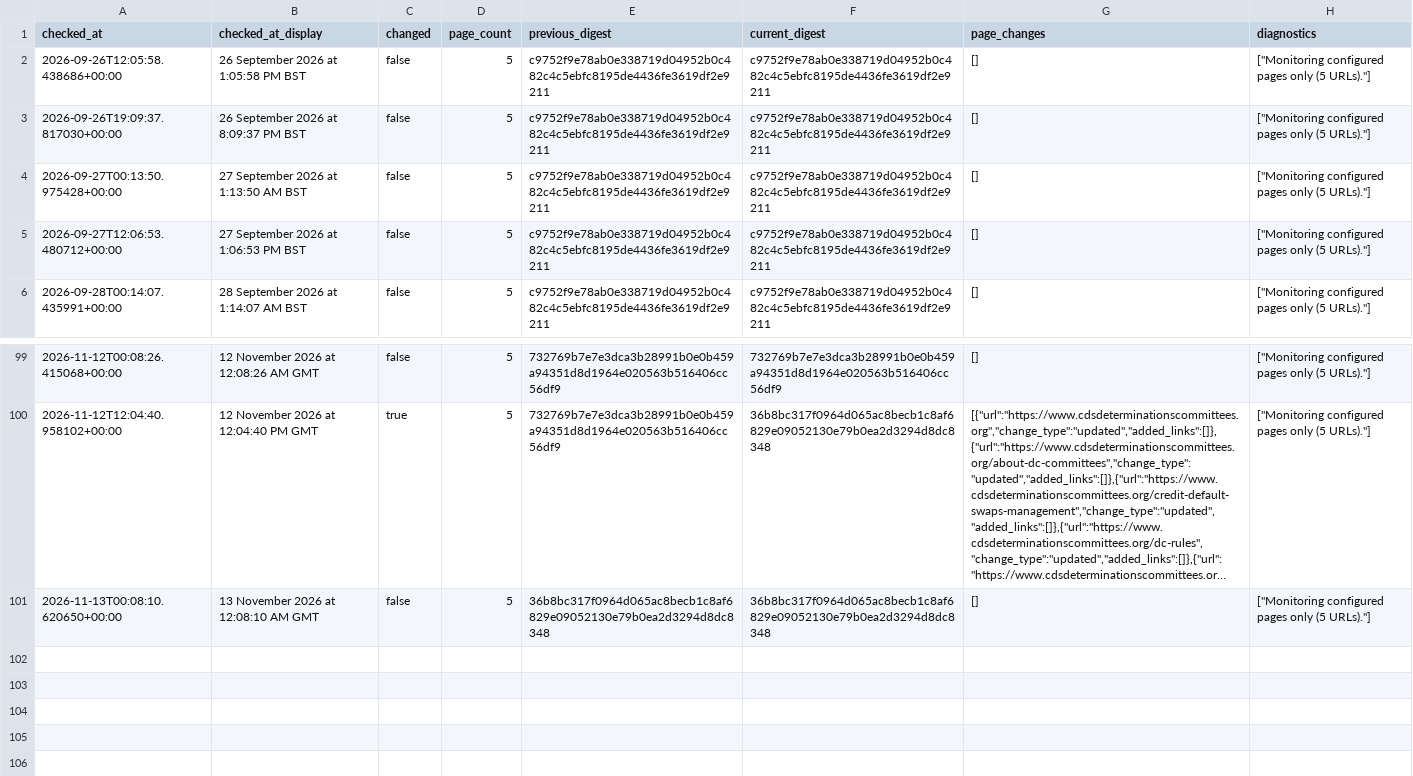
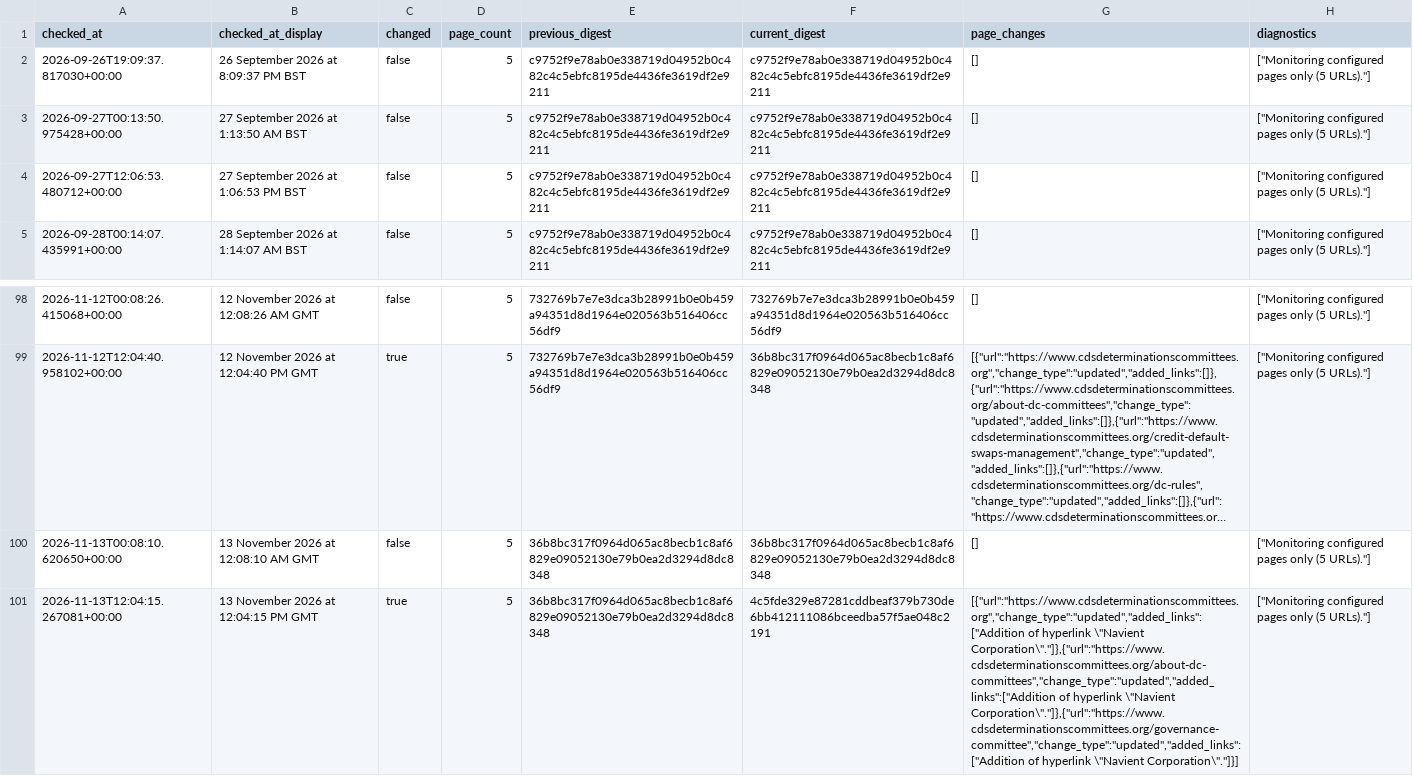
Before and after one commit to McKnightRider/CheckWebsiteUpdates, a CSV file: website/history.csv, drawn as a sheet; only a part is shown, gaps mark what is left out; long unchanged cells end in …; removed rows and columns are numbered as before the commit, all else as after; the diff names each change by its address in the sheet, - before the commit and + after, or states it on an @@ line.

```diff
--- a/website/history.csv
+++ b/website/history.csv
-row 2: 2026-09-26T12:05:58.438686+00:00 | 26 September 2026 at 1:05:58 PM BST | false | 5 | c9752f9e78ab0e338719d04952b0c482c4c5ebfc8195de4436fe3619df2e9211 | c9752f9e78ab0e338719d04952b0c482c4c5ebfc8195de4436fe3619df2e9211 | [] | ["Monitoring configured pages only (5 URLs)."]
+row 101: 2026-11-13T12:04:15.267081+00:00 | 13 November 2026 at 12:04:15 PM GMT | true | 5 | 36b8bc317f0964d065ac8becb1c8af6829e09052130e79b0ea2d3294d8dc8348 | 4c5fde329e87281cddbeaf379b730de6bb412111086bceedba57f5ae048c2191 | [{"url":"https://www.cdsdeterminationscommittees.org","change_type":"updated","added_links":["Addition of hyperlink \"Navient Corporation\"."]},{"url":"https://www.cdsdeterminationscommittees.org/about-dc-committees","change_type":"updated","added_links":["Addition of hyperlink \"Navient Corporation\"."]},{"url":"https://www.cdsdeterminationscommittees.org/governance-committee","change_type":"updated","added_links":["Addition of hyperlink \"Navient Corporation\"."]}] | ["Monitoring configured pages only (5 URLs)."]
```
Also changed, not shown: 4 other files.
